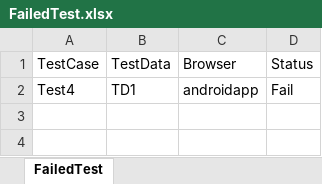
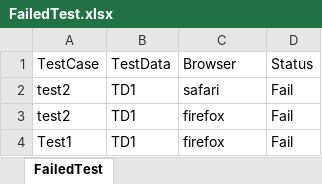
Before and after one commit to bhatnagars/TestBot, an Excel workbook: Parallel_Test/FailedTest.xlsx, sheet FailedTest, drawn as a sheet; values as stored, in another font and other column widths than the file's, no borders; addresses are those after the commit; the diff names each change by its address in the sheet, - before the commit and + after, or states it on an @@ line.

```diff
--- a/Parallel_Test/FailedTest.xlsx (sheet FailedTest)
+++ b/Parallel_Test/FailedTest.xlsx (sheet FailedTest)
+row 2: test2 | TD1 | safari | Fail
+row 3: test2 | TD1 | firefox | Fail
-A4 (TestCase): Test4
+A4 (TestCase): Test1
-C4 (Browser): androidapp
+C4 (Browser): firefox
```
Also changed, not shown: Parallel_Test/Executor.xlsx, 15 other files.
